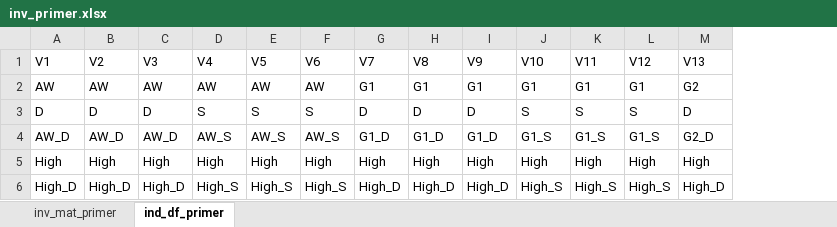
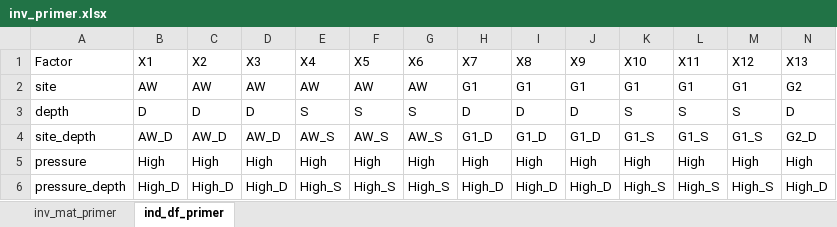
Before and after one commit to CCampanini/Campanini_Gosser_et_al-Effective_combination_reef_monitoring_Okinawa_metabarcoding, an Excel workbook: Multi-taxa_data/MollEchino/Output/inv_primer.xlsx, sheet ind_df_primer, drawn as a sheet; only a part is shown; values as stored, in another font and other column widths than the file's, no borders; removed rows and columns are numbered as before the commit, all else as after; rows hold the shown columns only; the diff names each change by its address in the sheet, - before the commit and + after, or states it on an @@ line.

Commit message:
Updated inv_primer

```diff
--- a/Multi-taxa_data/MollEchino/Output/inv_primer.xlsx (sheet ind_df_primer)
+++ b/Multi-taxa_data/MollEchino/Output/inv_primer.xlsx (sheet ind_df_primer)
+column A, rows 2-6: site | depth | site_depth | pressure | pressure_depth
-row 1: V1 | V2 | V3 | V4 | V5 | V6 | V7 | V8 | V9 | V10 | V11 | V12 | V13
+row 1: Factor | X1 | X2 | X3 | X4 | X5 | X6 | X7 | X8 | X9 | X10 | X11 | X12 | X13
```
Also changed, not shown: sheet inv_mat_primer, 1 other file.
